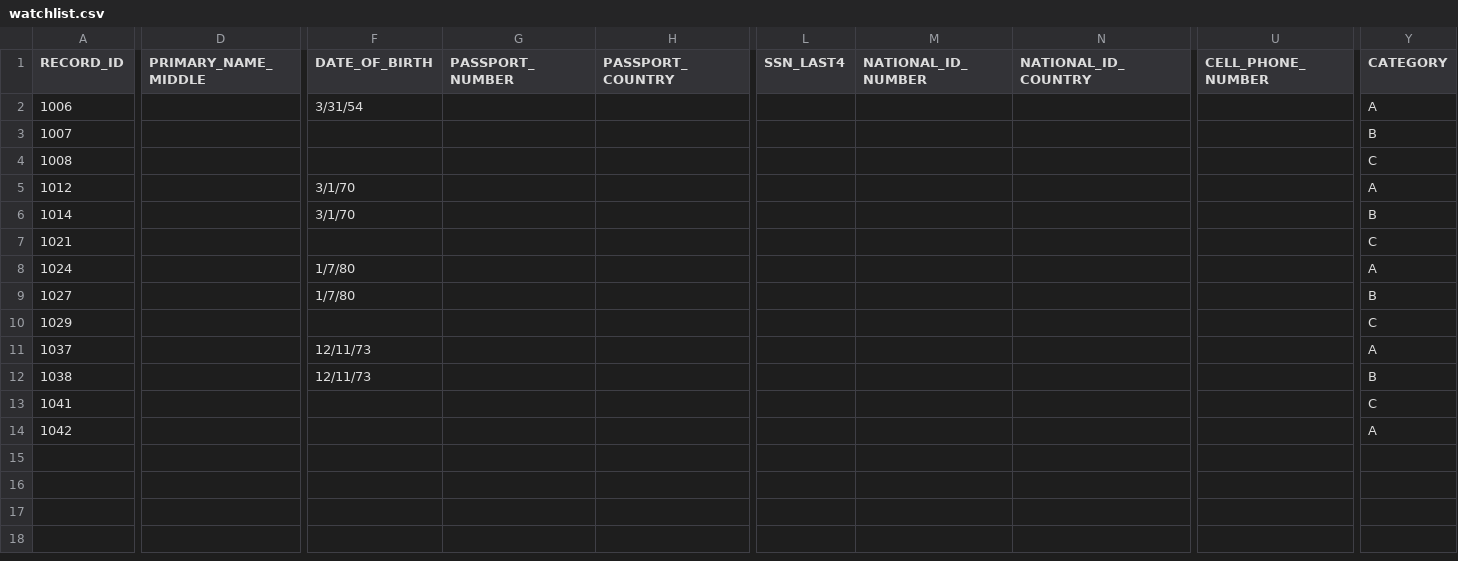
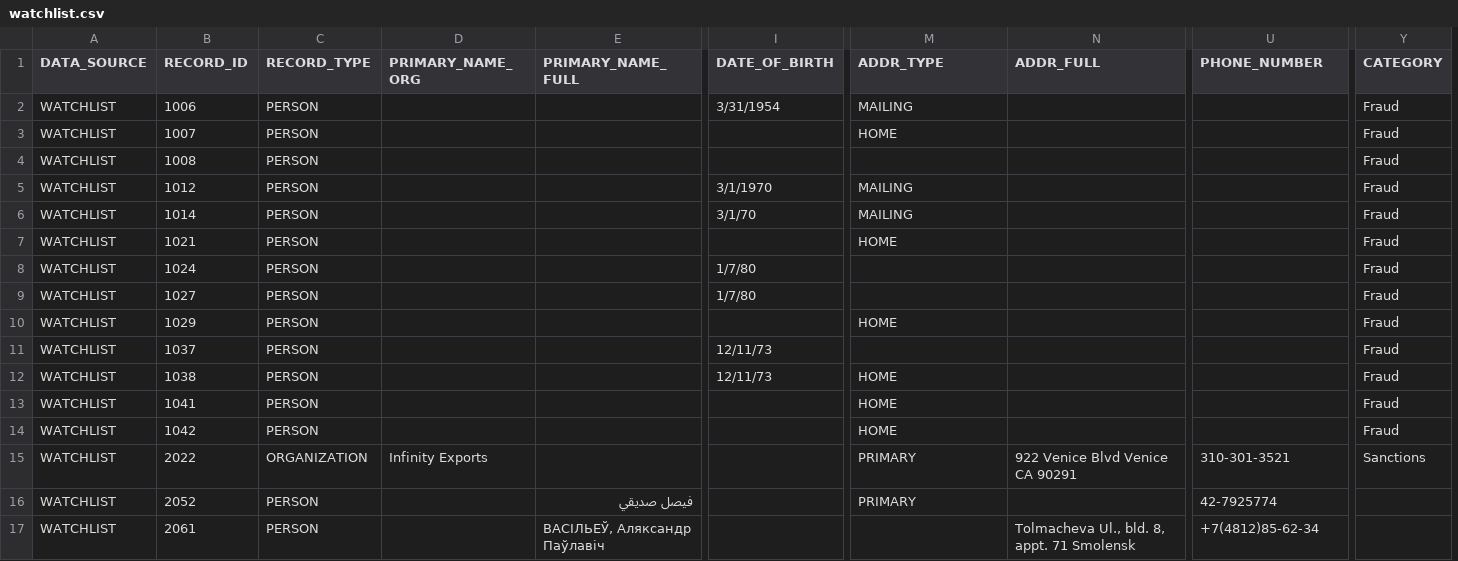
Before and after one commit to Senzing/truth-sets, a CSV file: truthsets/demo/watchlist.csv, drawn as a sheet; only a part is shown, gaps mark what is left out; removed rows and columns are numbered as before the commit, all else as after; rows hold the shown columns only; the diff covers the shown part only; the diff names each change by its address in the sheet, - before the commit and + after, or states it on an @@ line.

```diff
--- a/truthsets/demo/watchlist.csv
+++ b/truthsets/demo/watchlist.csv
+column A (DATA_SOURCE), rows 2-14: all WATCHLIST
+column C (RECORD_TYPE), rows 2-14: all PERSON
+column D (PRIMARY_NAME_ORG), empty
+column E (PRIMARY_NAME_FULL), empty
-column D (PRIMARY_NAME_MIDDLE), empty
-column G (PASSPORT_NUMBER), empty
-column H (PASSPORT_COUNTRY), empty
-column L (SSN_LAST4), empty
-M1: NATIONAL_ID_NUMBER
+M1: ADDR_TYPE
-N1: NATIONAL_ID_COUNTRY
+N1: ADDR_FULL
-U1: CELL_PHONE_NUMBER
+U1: PHONE_NUMBER
-I2 (DATE_OF_BIRTH): 3/31/54
+I2 (DATE_OF_BIRTH): 3/31/1954
-M2 (ADDR_TYPE): (empty)
+M2 (ADDR_TYPE): MAILING
-Y2 (CATEGORY): A
+Y2 (CATEGORY): Fraud
-M3 (ADDR_TYPE): (empty)
+M3 (ADDR_TYPE): HOME
-Y3 (CATEGORY): B
+Y3 (CATEGORY): Fraud
-Y4 (CATEGORY): C
+Y4 (CATEGORY): Fraud
-I5 (DATE_OF_BIRTH): 3/1/70
+I5 (DATE_OF_BIRTH): 3/1/1970
-M5:M6 (ADDR_TYPE): (empty)
+M5:M6 (ADDR_TYPE): MAILING
-Y5 (CATEGORY): A
+Y5 (CATEGORY): Fraud
-Y6 (CATEGORY): B
+Y6 (CATEGORY): Fraud
-M7 (ADDR_TYPE): (empty)
+M7 (ADDR_TYPE): HOME
-Y7 (CATEGORY): C
+Y7 (CATEGORY): Fraud
-Y8 (CATEGORY): A
+Y8 (CATEGORY): Fraud
-Y9 (CATEGORY): B
+Y9 (CATEGORY): Fraud
-M10 (ADDR_TYPE): (empty)
+M10 (ADDR_TYPE): HOME
-Y10 (CATEGORY): C
+Y10 (CATEGORY): Fraud
-Y11 (CATEGORY): A
+Y11 (CATEGORY): Fraud
-M12:M14 (ADDR_TYPE): (empty)
+M12:M14 (ADDR_TYPE): HOME
-Y12 (CATEGORY): B
+Y12 (CATEGORY): Fraud
-Y13 (CATEGORY): C
+Y13 (CATEGORY): Fraud
-Y14 (CATEGORY): A
+Y14 (CATEGORY): Fraud
+row 15: WATCHLIST | 2022 | ORGANIZATION | Infinity Exports |  |  | PRIMARY | 922 Venice Blvd Venice CA 90291 | 310-301-3521 | Sanctions
+row 16: WATCHLIST | 2052 | PERSON |  | فيصل صديقي |  | PRIMARY |  | 42-7925774
+row 17: WATCHLIST | 2061 | PERSON |  | ВАСІЛЬЕЎ, Аляксандр Паўлавіч |  |  | Tolmacheva Ul., bld. 8, appt. 71 Smolensk | +7(4812)85-62-34
```
Also changed, not shown: 1 added row and 6 edited cells elsewhere in this file, truthsets/demo/customers.csv, truthsets/demo/truthset-load1-key.csv, 14 other files.
